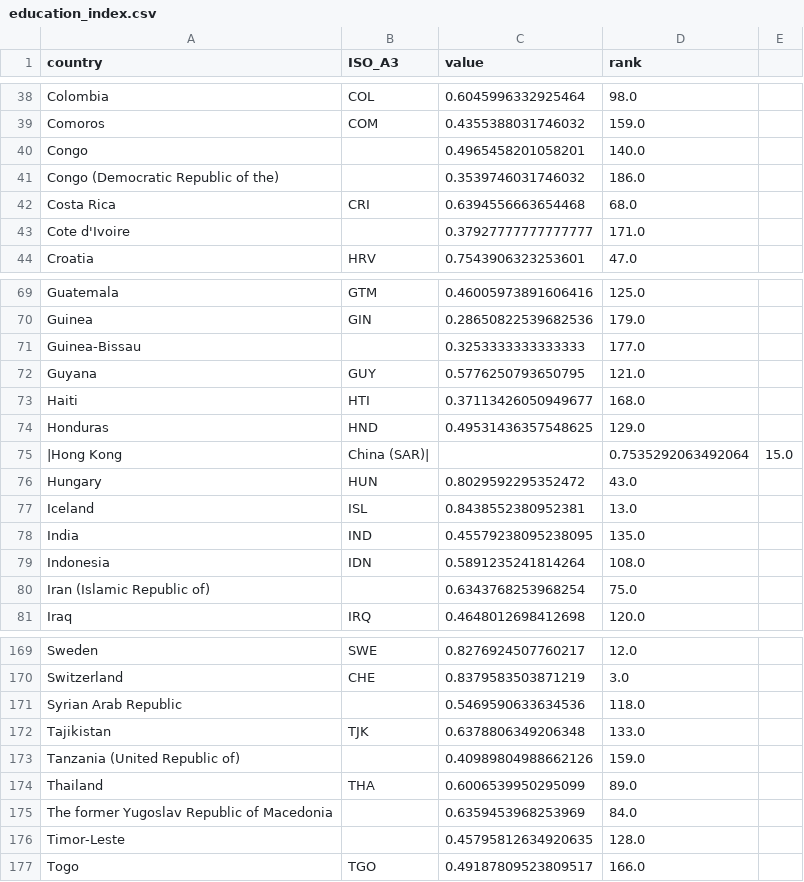
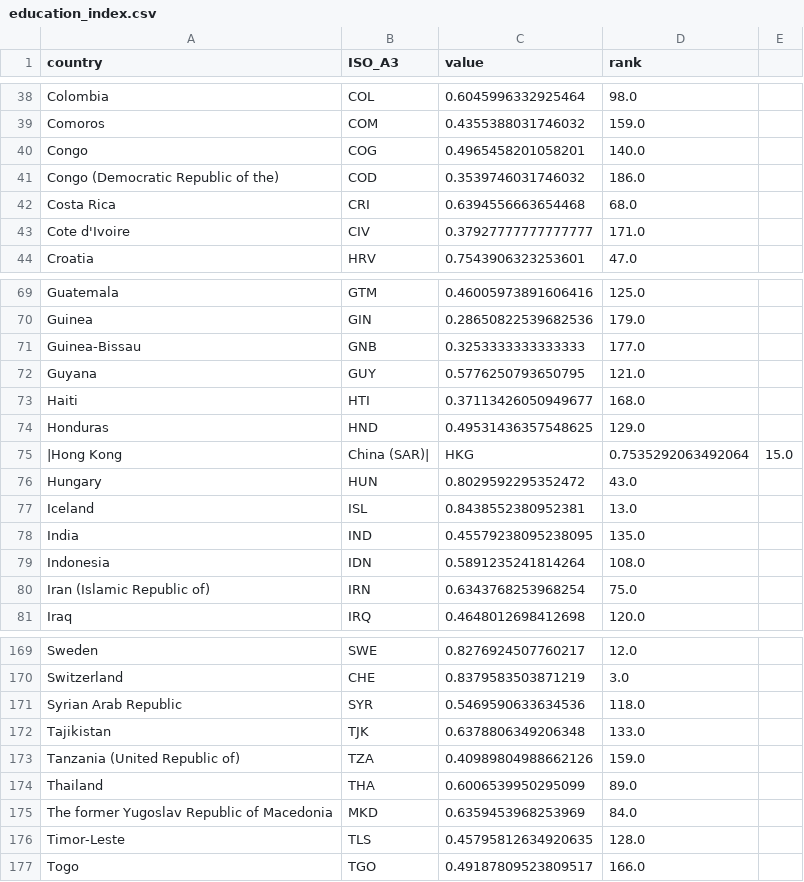
Before and after one commit to IB-2015/gdv, a CSV file: app/api/data/statistics/education_index.csv, drawn as a sheet; only a part is shown, gaps mark what is left out; the diff covers the shown part only.

```diff
--- a/app/api/data/statistics/education_index.csv
+++ b/app/api/data/statistics/education_index.csv
@@ -39,6 +39,6 @@ Colombia,COL,0.6045996332925464,98.0
 Comoros,COM,0.4355388031746032,159.0
-Congo,,0.4965458201058201,140.0
-Congo (Democratic Republic of the),,0.3539746031746032,186.0
+Congo,COG,0.4965458201058201,140.0
+Congo (Democratic Republic of the),COD,0.3539746031746032,186.0
 Costa Rica,CRI,0.6394556663654468,68.0
-Cote d'Ivoire,,0.37927777777777777,171.0
+Cote d'Ivoire,CIV,0.37927777777777777,171.0
 Croatia,HRV,0.7543906323253601,47.0
@@ -70,3 +70,3 @@ Guatemala,GTM,0.46005973891606416,125.0
 Guinea,GIN,0.28650822539682536,179.0
-Guinea-Bissau,,0.3253333333333333,177.0
+Guinea-Bissau,GNB,0.3253333333333333,177.0
 Guyana,GUY,0.5776250793650795,121.0
@@ -74,3 +74,3 @@ Haiti,HTI,0.37113426050949677,168.0
 Honduras,HND,0.49531436357548625,129.0
-|Hong Kong, China (SAR)|,,0.7535292063492064,15.0
+|Hong Kong, China (SAR)|,HKG,0.7535292063492064,15.0
 Hungary,HUN,0.8029592295352472,43.0
@@ -79,3 +79,3 @@ India,IND,0.45579238095238095,135.0
 Indonesia,IDN,0.5891235241814264,108.0
-Iran (Islamic Republic of),,0.6343768253968254,75.0
+Iran (Islamic Republic of),IRN,0.6343768253968254,75.0
 Iraq,IRQ,0.4648012698412698,120.0
@@ -170,8 +170,8 @@ Sweden,SWE,0.8276924507760217,12.0
 Switzerland,CHE,0.8379583503871219,3.0
-Syrian Arab Republic,,0.5469590633634536,118.0
+Syrian Arab Republic,SYR,0.5469590633634536,118.0
 Tajikistan,TJK,0.6378806349206348,133.0
-Tanzania (United Republic of),,0.40989804988662126,159.0
+Tanzania (United Republic of),TZA,0.40989804988662126,159.0
 Thailand,THA,0.6006539950295099,89.0
-The former Yugoslav Republic of Macedonia,,0.6359453968253969,84.0
-Timor-Leste,,0.45795812634920635,128.0
+The former Yugoslav Republic of Macedonia,MKD,0.6359453968253969,84.0
+Timor-Leste,TLS,0.45795812634920635,128.0
 Togo,TGO,0.49187809523809517,166.0
```
Also changed, not shown: 12 edited cells elsewhere in this file, app/api/data/statistics/homicide.csv, app/api/data/statistics/population.csv.
